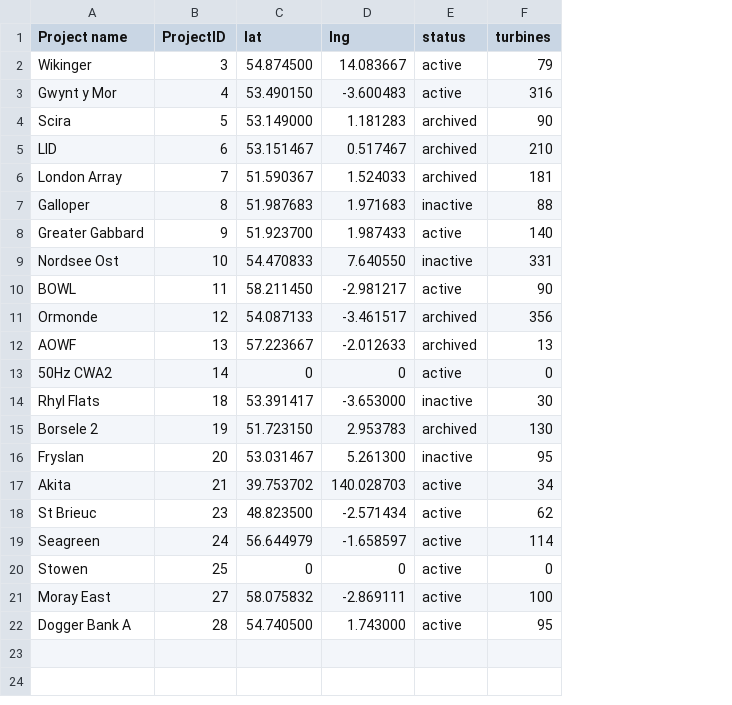
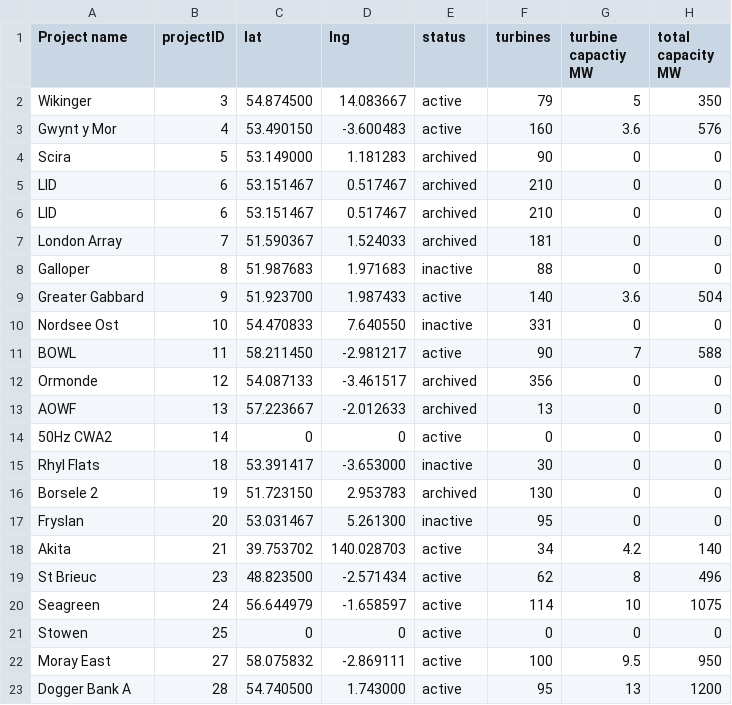
Before and after one commit to samheyman/osem-data, a CSV file: src/data/projectsData.csv, drawn as a sheet; addresses are those after the commit; the diff names each change by its address in the sheet, - before the commit and + after, or states it on an @@ line.

Commit message:
Add number of turbines and project capacity

```diff
--- a/src/data/projectsData.csv
+++ b/src/data/projectsData.csv
+column G (turbine capactiy MW), rows 2-4: 5 | 3.6 | 0; rows 6-23: 0 | 0 | 0 | 3.6 | 0 | 7 | 0 | 0 | 0 | 0 | 0 | 0 | 4.2 | 8 | 10 | 0 | 9.5 | 13
+column H (total capacity MW), rows 2-4: 350 | 576 | 0; rows 6-23: 0 | 0 | 0 | 504 | 0 | 588 | 0 | 0 | 0 | 0 | 0 | 0 | 140 | 496 | 1075 | 0 | 950 | 1200
-B1: ProjectID
+B1: projectID
-F3 (turbines): 316
+F3 (turbines): 160
+row 5: LID | 6 | 53.151467 | 0.517467 | archived | 210 | 0 | 0
```
Also changed, not shown: 4 other files.
